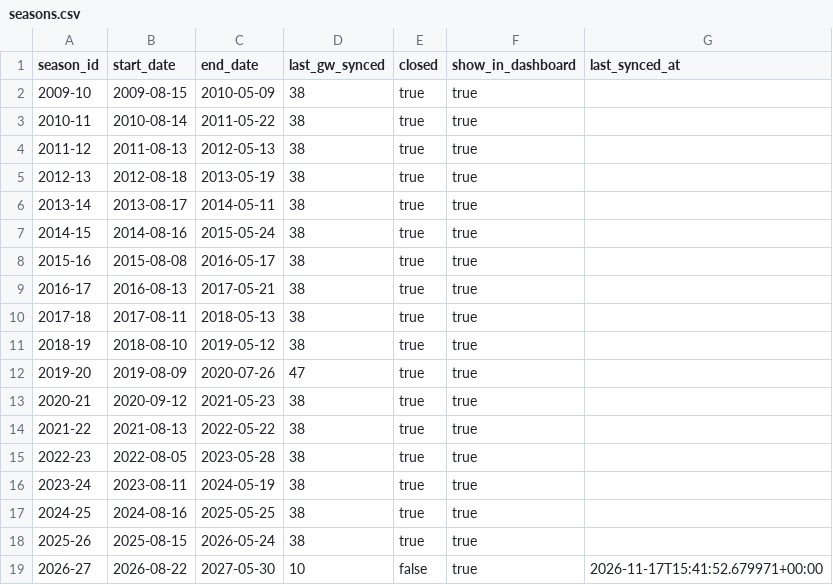
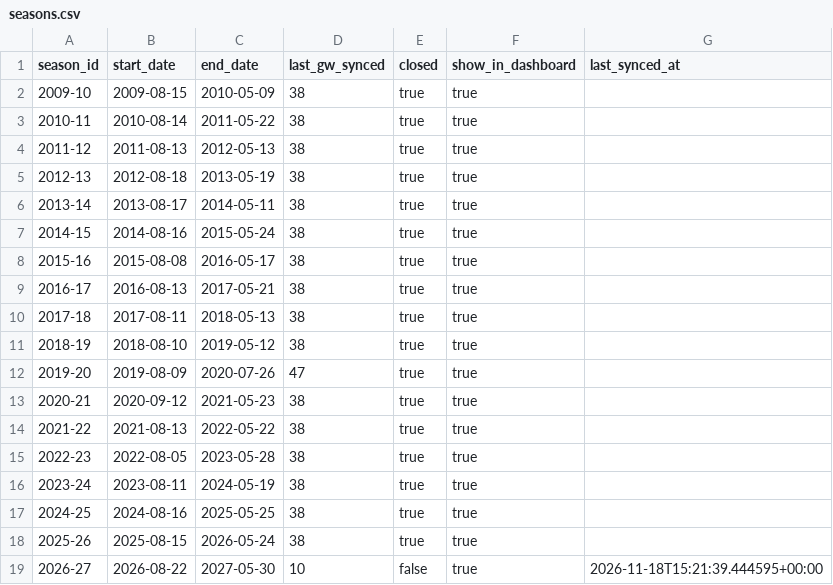
Before and after one commit to ThomasAllan/Select-Fantasy-Football-Auction, a CSV file: data/seasons.csv, drawn as a sheet.

```diff
--- a/data/seasons.csv
+++ b/data/seasons.csv
@@ -18,2 +18,2 @@ season_id,start_date,end_date,last_gw_synced,closed,show_in_dashboard,last_synce
 2025-26,2025-08-15,2026-05-24,38,true,true,
-2026-27,2026-08-22,2027-05-30,10,false,true,2026-11-17T15:41:52.679971+00:00
+2026-27,2026-08-22,2027-05-30,10,false,true,2026-11-18T15:21:39.444595+00:00
```
